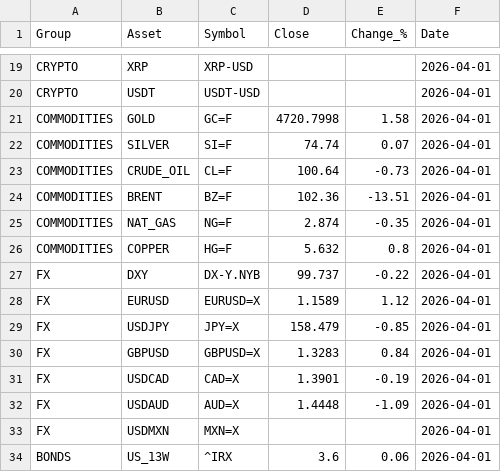
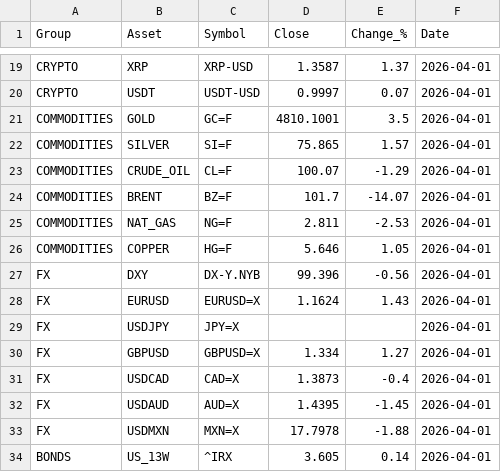
Before and after one commit to suleymandiker/FinanceManager, a CSV file: output/finance_2026-04-01.csv, drawn as a sheet; only a part is shown, gaps mark what is left out; the diff covers the shown part only; the diff names each change by its address in the sheet, - before the commit and + after, or states it on an @@ line.

```diff
--- a/output/finance_2026-04-01.csv
+++ b/output/finance_2026-04-01.csv
-D19 (Close): (empty)
+D19 (Close): 1.3587
-E19 (Change_%): (empty)
+E19 (Change_%): 1.37
-D20 (Close): (empty)
+D20 (Close): 0.9997
-E20 (Change_%): (empty)
+E20 (Change_%): 0.07
-D21 (Close): 4720.7998
+D21 (Close): 4810.1001
-E21 (Change_%): 1.58
+E21 (Change_%): 3.5
-D22 (Close): 74.74
+D22 (Close): 75.865
-E22 (Change_%): 0.07
+E22 (Change_%): 1.57
-D23 (Close): 100.64
+D23 (Close): 100.07
-E23 (Change_%): -0.73
+E23 (Change_%): -1.29
-D24 (Close): 102.36
+D24 (Close): 101.7
-E24 (Change_%): -13.51
+E24 (Change_%): -14.07
-D25 (Close): 2.874
+D25 (Close): 2.811
-E25 (Change_%): -0.35
+E25 (Change_%): -2.53
-D26 (Close): 5.632
+D26 (Close): 5.646
-E26 (Change_%): 0.8
+E26 (Change_%): 1.05
-D27 (Close): 99.737
+D27 (Close): 99.396
-E27 (Change_%): -0.22
+E27 (Change_%): -0.56
-D28 (Close): 1.1589
+D28 (Close): 1.1624
-E28 (Change_%): 1.12
+E28 (Change_%): 1.43
-D29 (Close): 158.479
+D29 (Close): (empty)
-E29 (Change_%): -0.85
+E29 (Change_%): (empty)
-D30 (Close): 1.3283
+D30 (Close): 1.334
-E30 (Change_%): 0.84
+E30 (Change_%): 1.27
-D31 (Close): 1.3901
+D31 (Close): 1.3873
-E31 (Change_%): -0.19
+E31 (Change_%): -0.4
-D32 (Close): 1.4448
+D32 (Close): 1.4395
-E32 (Change_%): -1.09
+E32 (Change_%): -1.45
-D33 (Close): (empty)
+D33 (Close): 17.7978
-E33 (Change_%): (empty)
+E33 (Change_%): -1.88
-D34 (Close): 3.6
+D34 (Close): 3.605
-E34 (Change_%): 0.06
+E34 (Change_%): 0.14
```
Also changed, not shown: 38 edited cells elsewhere in this file.
